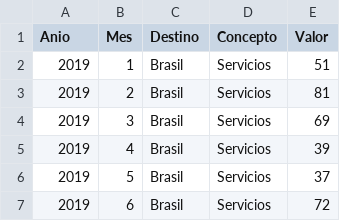
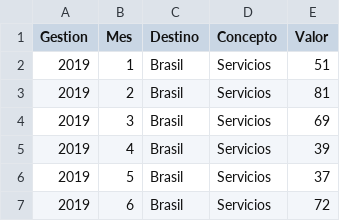
Before and after one commit to WilderGitHub/MCD, a CSV file: I. 01 Introducción Ciencia de Datos/data/exportaciones1.csv, drawn as a sheet; only a part is shown.

```diff
--- a/I. 01 Introducción Ciencia de Datos/data/exportaciones1.csv
+++ b/I. 01 Introducción Ciencia de Datos/data/exportaciones1.csv
@@ -1,2 +1,2 @@
-Anio;Mes;Destino;Concepto;Valor
+Gestion;Mes;Destino;Concepto;Valor
 2019;1;Brasil;Servicios;51
```
Also changed, not shown: 3 other files.
